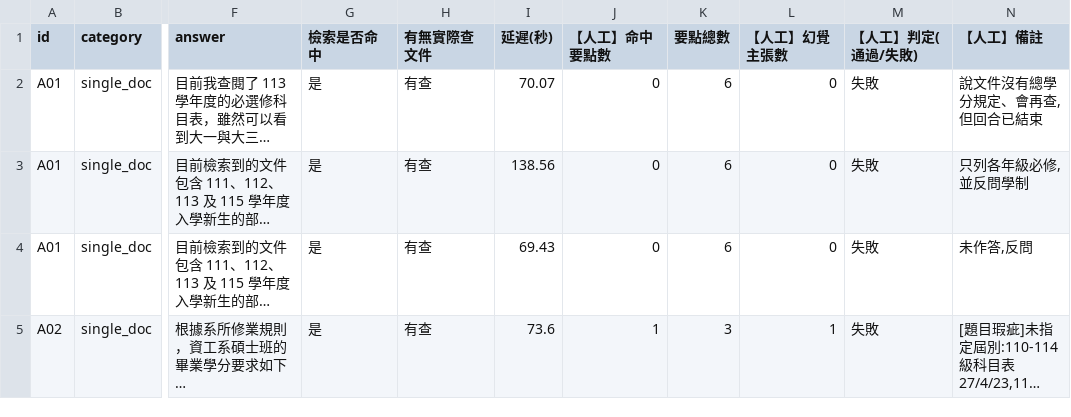
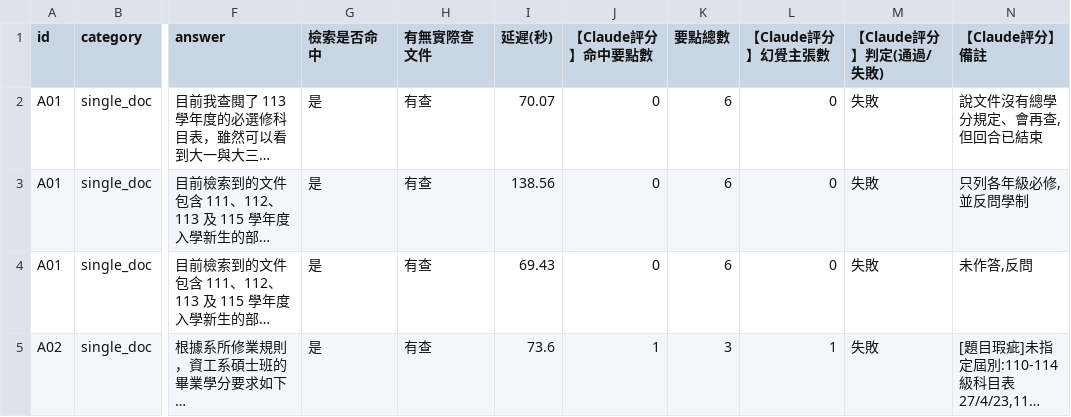
Before and after one commit to oscarchen29-ux/enterprise-knowledge-agent, a CSV file: benchmark/scoring_sheet_gemma4-31b_think-off_20260911_160059_merged_claude評分.csv, drawn as a sheet; only a part is shown, gaps mark what is left out; long unchanged cells end in …; the diff names each change by its address in the sheet, - before the commit and + after, or states it on an @@ line.

```diff
--- a/benchmark/scoring_sheet_gemma4-31b_think-off_20260911_160059_merged_claude評分.csv
+++ b/benchmark/scoring_sheet_gemma4-31b_think-off_20260911_160059_merged_claude評分.csv
-J1: 【人工】命中要點數
+J1: 【Claude評分】命中要點數
-L1: 【人工】幻覺主張數
+L1: 【Claude評分】幻覺主張數
-M1: 【人工】判定(通過/失敗)
+M1: 【Claude評分】判定(通過/失敗)
-N1: 【人工】備註
+N1: 【Claude評分】備註
```
Also changed, not shown: benchmark/scoring_sheet_gemma4-31b_think-off_verify-verdict_20260911_233103_claude評分.csv, benchmark/scoring_sheet_gemma4-31b_think-on_20260911_211310_claude評分.csv, 1 other file.
